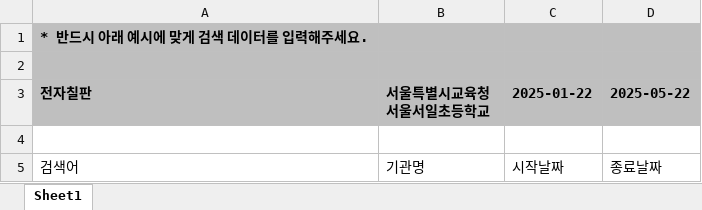
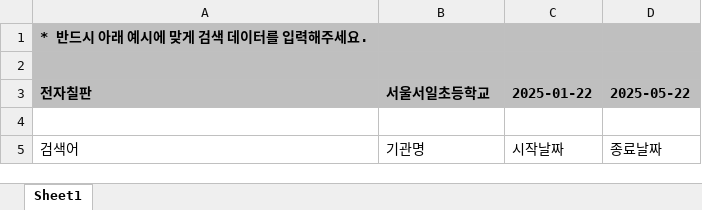
Before and after one commit to NARARIA03/Electron-Crawler, an Excel workbook: frontend/excel/나라장터query.xlsx, sheet Sheet1, drawn as a sheet; values as stored, in another font and other column widths than the file's, no borders; the diff names each change by its address in the sheet, - before the commit and + after, or states it on an @@ line.

Commit message:
fix: 나라장터 xlsx 예시 수정

```diff
--- a/frontend/excel/나라장터query.xlsx (sheet Sheet1)
+++ b/frontend/excel/나라장터query.xlsx (sheet Sheet1)
-B3: 서울특별시교육청 서울서일초등학교
+B3: 서울서일초등학교
```
Also changed, not shown: 1 other file.
